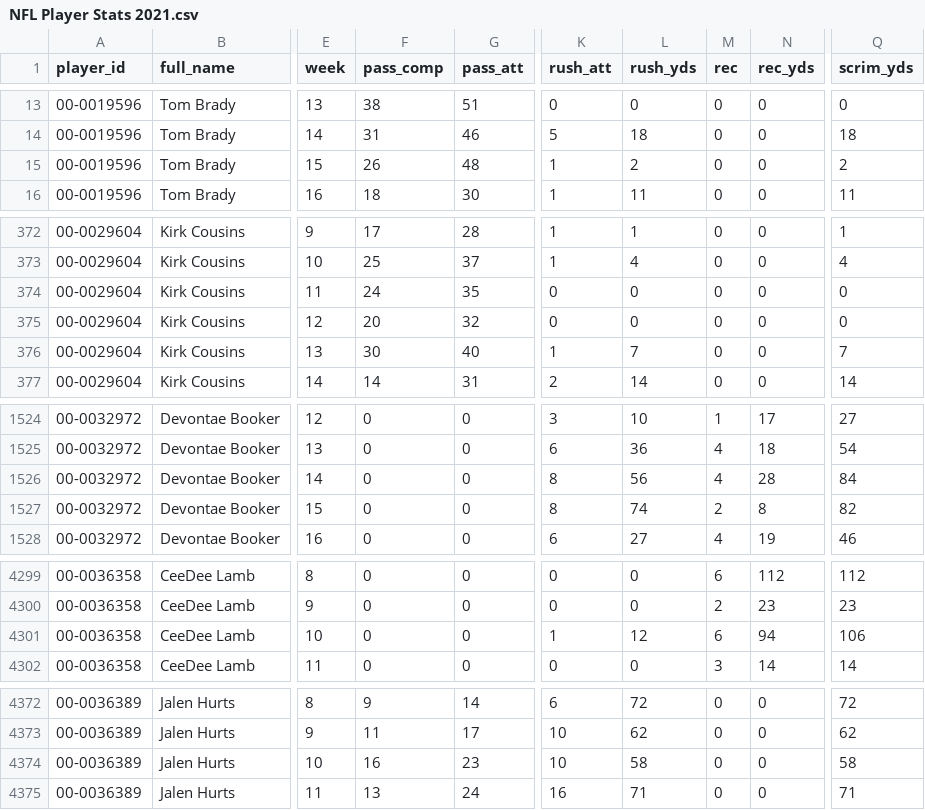
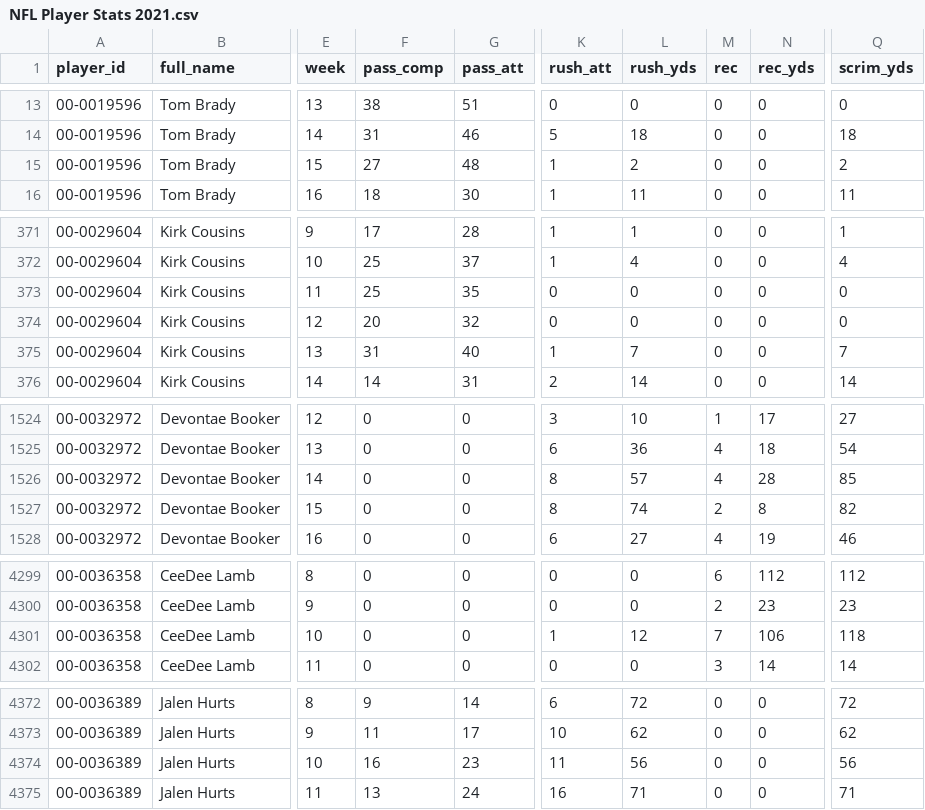
Before and after one commit to samhoppen/Fantasy-Evaluator, a CSV file: Data/NFL Player Stats 2021.csv, drawn as a sheet; only a part is shown, gaps mark what is left out; addresses are those after the commit; the diff covers the shown part only; the diff names each change by its address in the sheet, - before the commit and + after, or states it on an @@ line.

```diff
--- a/Data/NFL Player Stats 2021.csv
+++ b/Data/NFL Player Stats 2021.csv
-F15 (pass_comp): 26
+F15 (pass_comp): 27
-F373 (pass_comp): 24
+F373 (pass_comp): 25
-F375 (pass_comp): 30
+F375 (pass_comp): 31
-L1526 (rush_yds): 56
+L1526 (rush_yds): 57
-Q1526 (scrim_yds): 84
+Q1526 (scrim_yds): 85
-M4301 (rec): 6
+M4301 (rec): 7
-N4301 (rec_yds): 94
+N4301 (rec_yds): 106
-Q4301 (scrim_yds): 106
+Q4301 (scrim_yds): 118
-K4374 (rush_att): 10
+K4374 (rush_att): 11
-L4374 (rush_yds): 58
+L4374 (rush_yds): 56
-Q4374 (scrim_yds): 58
+Q4374 (scrim_yds): 56
```
Also changed, not shown: 2 added rows, 1 removed row and 56 edited cells elsewhere in this file.
